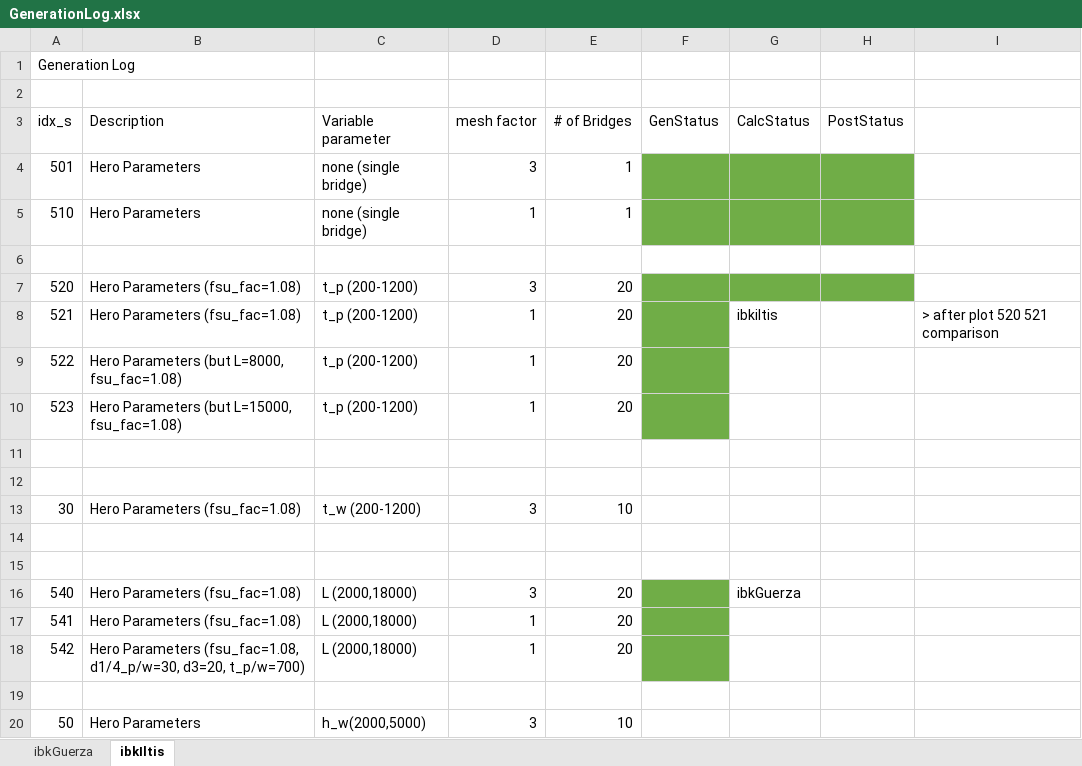
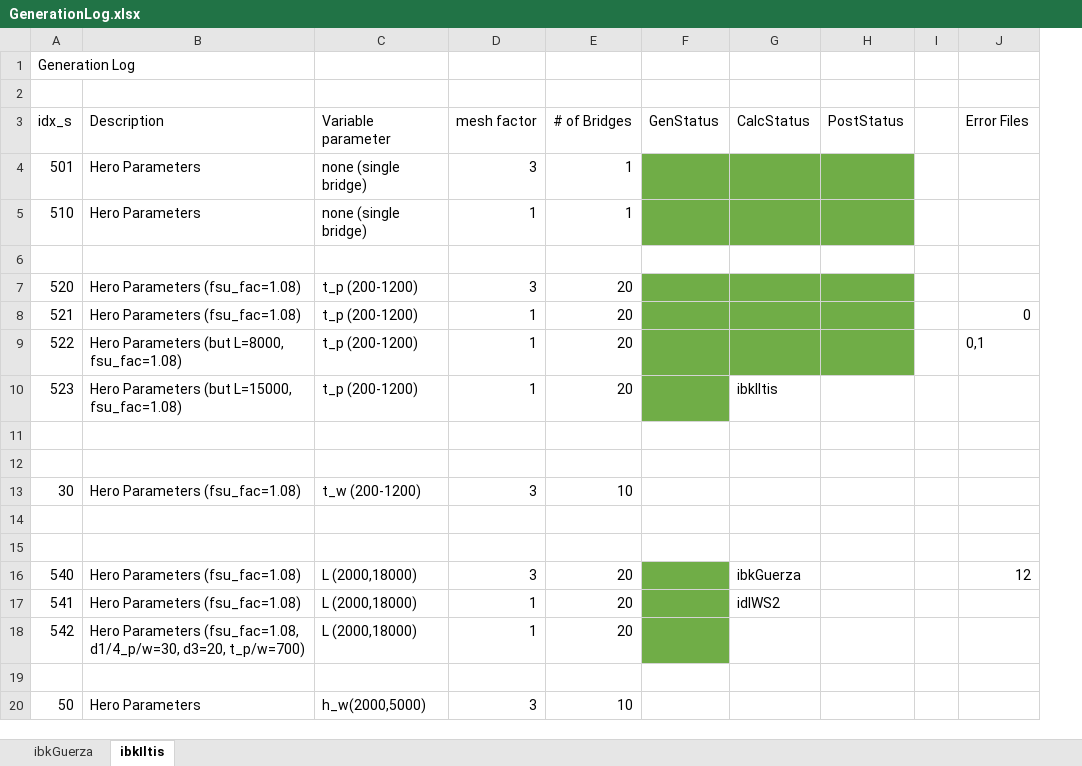
Before and after one commit to SophiaKuhn/StructuralEvaluationOfCFB, an Excel workbook: _workingFolder/CFBData/GenerationLog.xlsx, sheet ibkIltis, drawn as a sheet; only a part is shown; values as stored, in another font and other column widths than the file's, no borders; removed rows and columns are numbered as before the commit, all else as after; the diff names each change by its address in the sheet, - before the commit and + after, or states it on an @@ line.

Commit message:
Updated Setup instructions and Generation Log

```diff
--- a/_workingFolder/CFBData/GenerationLog.xlsx (sheet ibkIltis)
+++ b/_workingFolder/CFBData/GenerationLog.xlsx (sheet ibkIltis)
-column I, row 8: > after plot 520 521 comparison
+column I, empty
+column J (Error Files), rows 8-16: 0 | 0,1 |  |  |  |  |  |  | 12
-G8 (CalcStatus): ibkiltis
+G8 (CalcStatus): (empty)
-G8:H9 fill: none
+G8:H9 fill: #70AD47
-G10 (CalcStatus): (empty)
+G10 (CalcStatus): ibkIltis
-G17 (CalcStatus): (empty)
+G17 (CalcStatus): idlWS2
```
Also changed, not shown: 1 other file.
